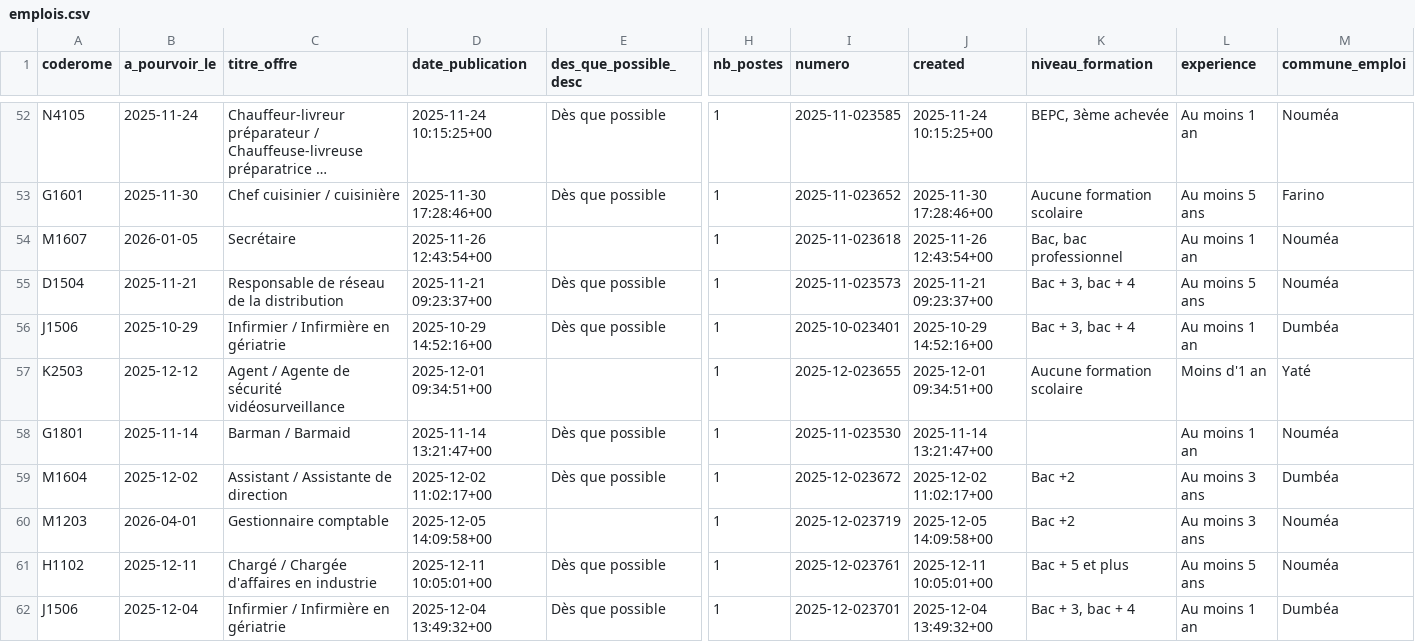
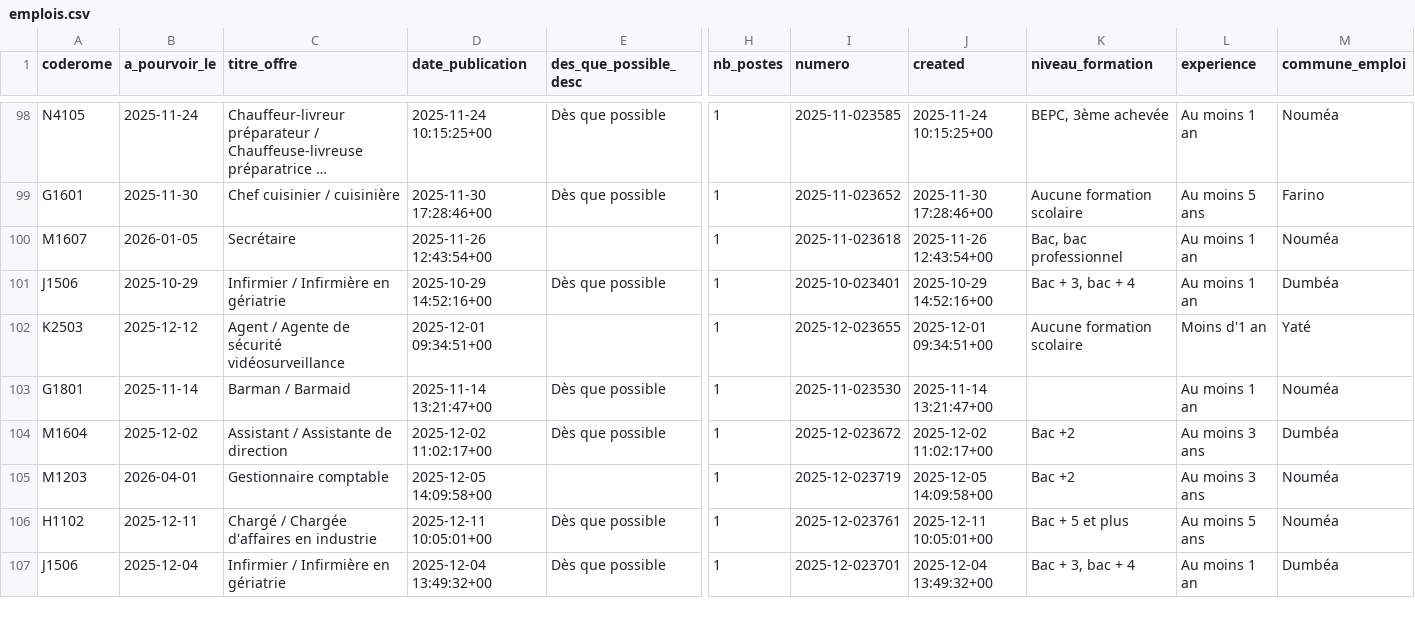
Before and after one commit to adriens/odata-offres-emploi-drhfpnc, a CSV file: data/emplois.csv, drawn as a sheet; only a part is shown, gaps mark what is left out; long unchanged cells end in …; removed rows and columns are numbered as before the commit, all else as after; rows hold the shown columns only; the diff covers the shown part only; the diff names each change by its address in the sheet, - before the commit and + after, or states it on an @@ line.

Commit message:
Ajout ou mise à jour de data/emplois.csv

```diff
--- a/data/emplois.csv
+++ b/data/emplois.csv
-row 55: D1504 | 2025-11-21 | Responsable de réseau de la distribution | 2025-11-21 09:23:37+00 | Dès que possible | 1 | 2025-11-023573 | 2025-11-21 09:23:37+00 | Bac + 3, bac + 4 | Au moins 5 ans | Nouméa
```
Also changed, not shown: 4 removed rows and 46 moved rows elsewhere in this file.
